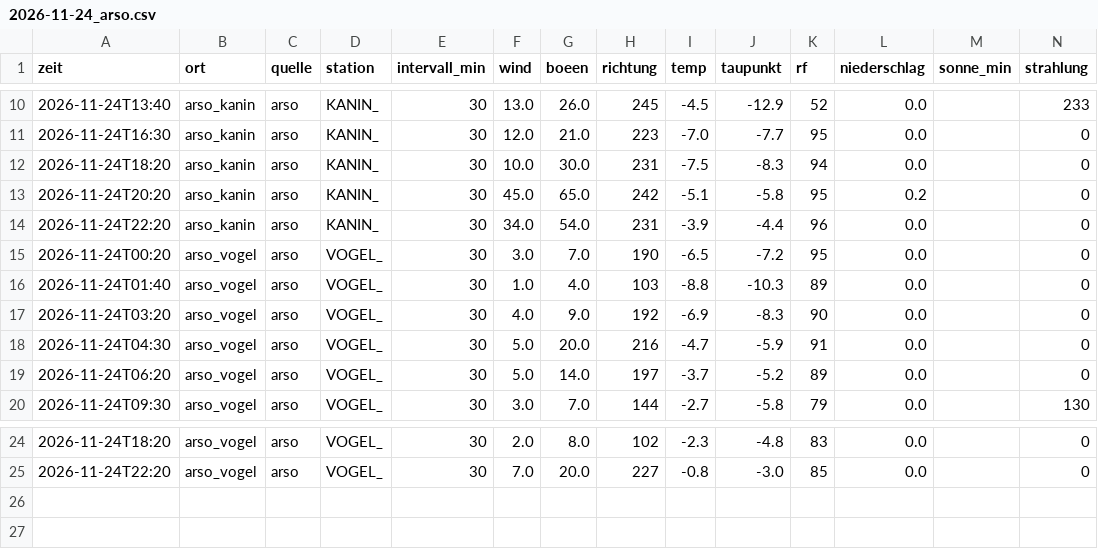
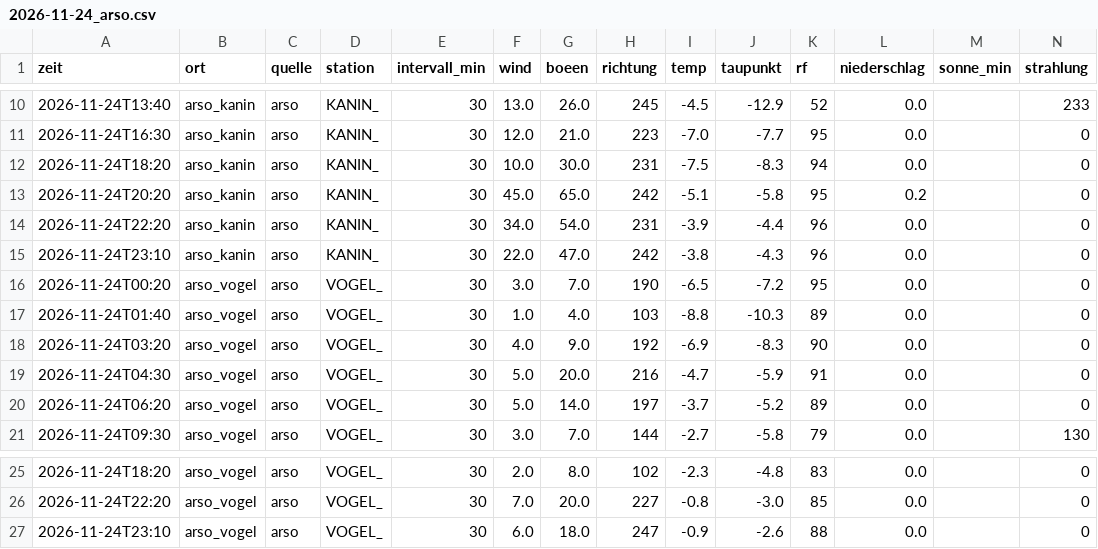
Before and after one commit to SalamanderCreator/flugwetter, a CSV file: data/v2/messungen/2026-11/2026-11-24_arso.csv, drawn as a sheet; only a part is shown, gaps mark what is left out; rows hold the shown columns only; the diff names each change by its address in the sheet, - before the commit and + after, or states it on an @@ line.

```diff
--- a/data/v2/messungen/2026-11/2026-11-24_arso.csv
+++ b/data/v2/messungen/2026-11/2026-11-24_arso.csv
+row 15: 2026-11-24T23:10 | arso_kanin | arso | KANIN_ | 30 | 22.0 | 47.0 | 242 | -3.8 | -4.3 | 96 | 0.0 |  | 0
+row 27: 2026-11-24T23:10 | arso_vogel | arso | VOGEL_ | 30 | 6.0 | 18.0 | 247 | -0.9 | -2.6 | 88 | 0.0 |  | 0
```
